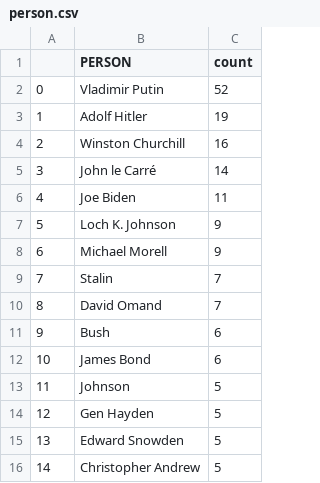
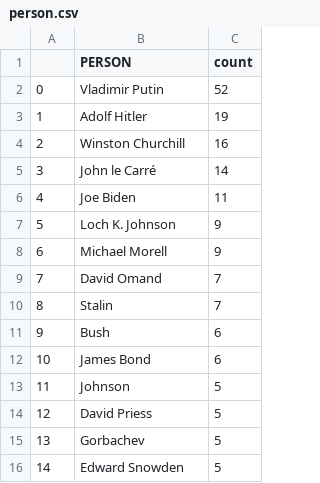
Before and after one commit to yusufaliozkan/zotero-intelligence-bibliography, a CSV file: person.csv, drawn as a sheet.

Commit message:
Update person.csv

```diff
--- a/person.csv
+++ b/person.csv
@@ -8,4 +8,4 @@
 6,Michael Morell,9
-7,Stalin,7
-8,David Omand,7
+7,David Omand,7
+8,Stalin,7
 9,Bush,6
@@ -13,4 +13,4 @@
 11,Johnson,5
-12,Gen Hayden,5
-13,Edward Snowden,5
-14,Christopher Andrew,5
+12,David Priess,5
+13,Gorbachev,5
+14,Edward Snowden,5
```
